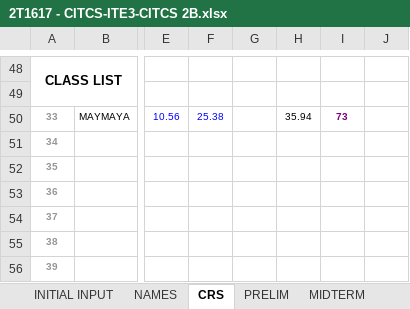
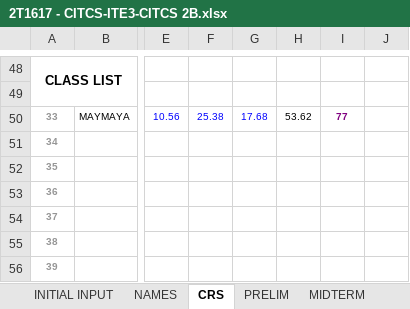
Before and after one commit to primusr/ClassRecords, an Excel workbook: 2T1617CR/2T1617 - CITCS-ITE3-CITCS 2B.xlsx, sheet CRS, drawn as a sheet; only a part is shown, gaps mark what is left out; values as stored, in another font and other column widths than the file's, no borders; conditional formats not drawn; the diff names each change by its address in the sheet, - before the commit and + after, or states it on an @@ line.

```diff
--- a/2T1617CR/2T1617 - CITCS-ITE3-CITCS 2B.xlsx (sheet CRS)
+++ b/2T1617CR/2T1617 - CITCS-ITE3-CITCS 2B.xlsx (sheet CRS)
-G50: (empty)
+G50: 17.68
-H50: 35.94
+H50: 53.62
-I50: 73
+I50: 77
```
Also changed, not shown: sheet PRELIM, sheet GRADING SHEET, 1 other file.
